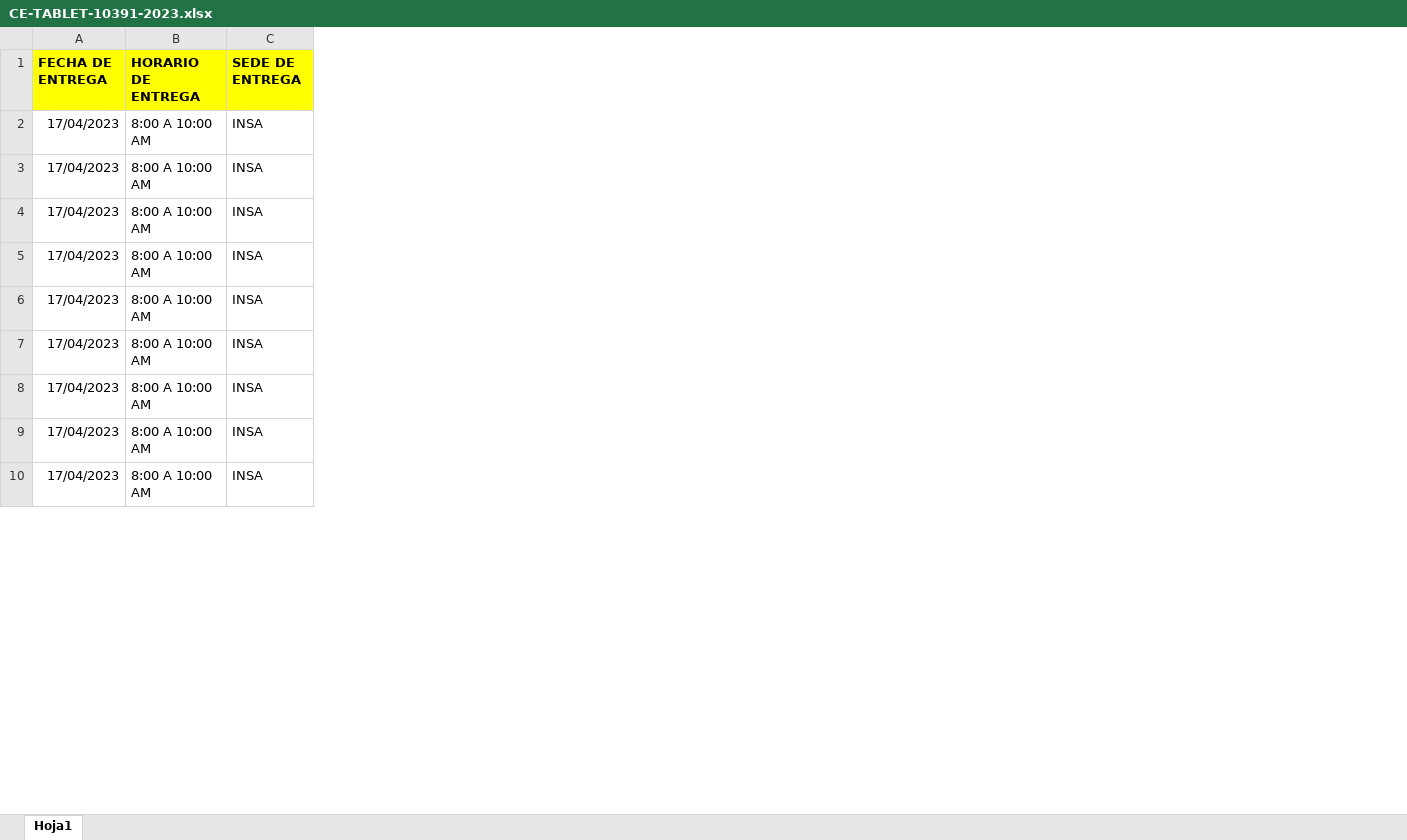
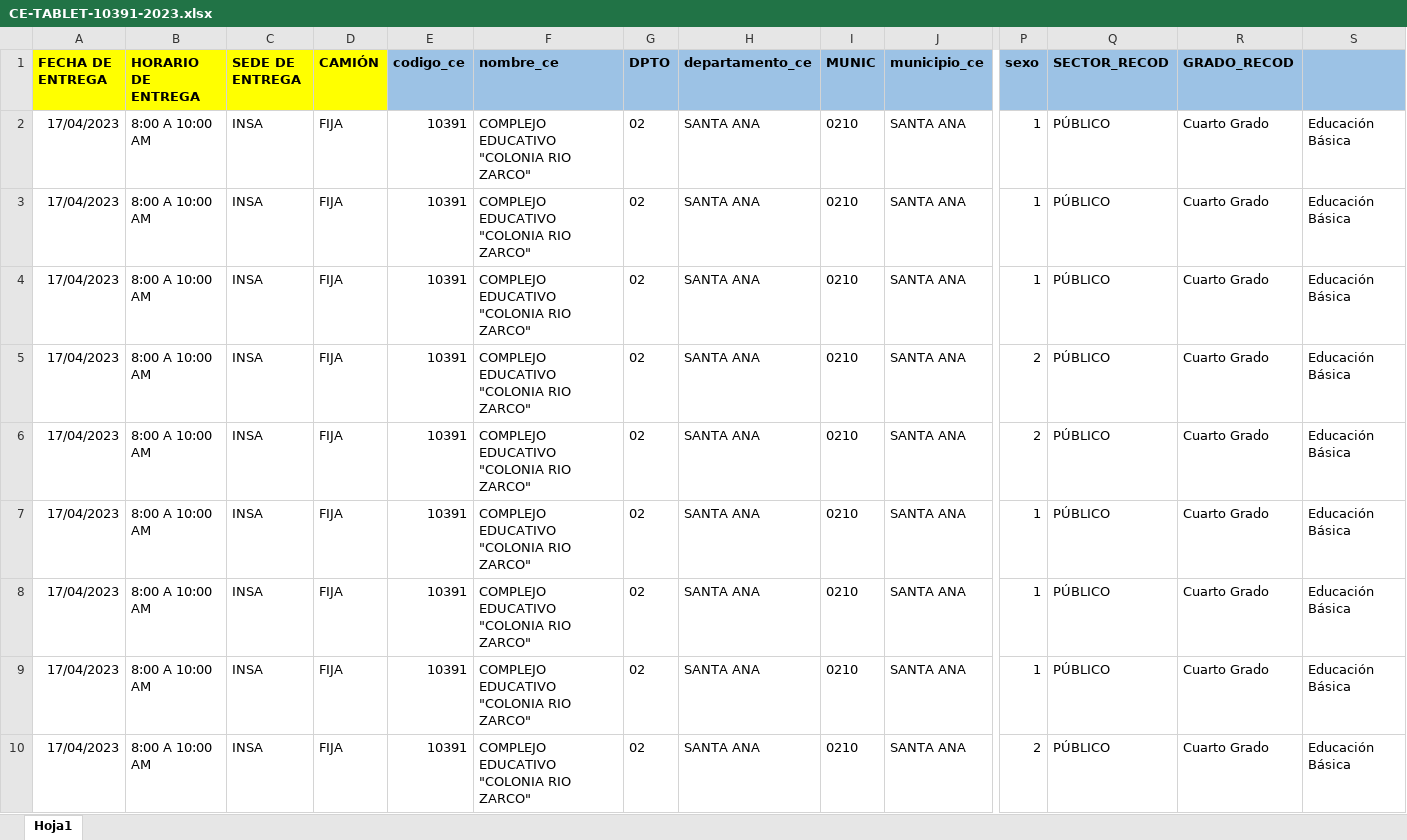
Before and after one commit to carloscerna/registro_academico, an Excel workbook: formatos_hoja_de_calculo/CE-TABLET-10391-2023.xlsx, sheet Hoja1, drawn as a sheet; only a part is shown, gaps mark what is left out; values as stored, in another font and other column widths than the file's, no borders; the diff names each change by its address in the sheet, - before the commit and + after, or states it on an @@ line.

```diff
--- a/formatos_hoja_de_calculo/CE-TABLET-10391-2023.xlsx (sheet Hoja1)
+++ b/formatos_hoja_de_calculo/CE-TABLET-10391-2023.xlsx (sheet Hoja1)
@@ column D (CAMIÓN) unhidden, rows 2-10: all FIJA @@
@@ column E (codigo_ce) unhidden, rows 2-10: all 10391 @@
@@ column F (nombre_ce) unhidden, rows 2-10: all COMPLEJO EDUCATIVO "COLONIA RIO ZARCO" @@
@@ column G (DPTO) unhidden, rows 2-10: all 02 @@
@@ column H (departamento_ce) unhidden, rows 2-10: all SANTA ANA @@
@@ column I (MUNIC) unhidden, rows 2-10: all 0210 @@
@@ column J (municipio_ce) unhidden, rows 2-10: all SANTA ANA @@
@@ column P (sexo) unhidden, rows 2-10: 1 | 1 | 1 | 2 | 2 | 1 | 1 | 1 | 2 @@
@@ column Q (SECTOR_RECOD) unhidden, rows 2-10: all PÚBLICO @@
@@ column R (GRADO_RECOD) unhidden, rows 2-10: all Cuarto Grado @@
@@ column S unhidden, rows 2-10: all Educación Básica @@
```
Also changed, not shown: formatos_hoja_de_calculo/INSTRUMENTOS DESARROLLO ESTANDAR.xlsx, 2 other files.
